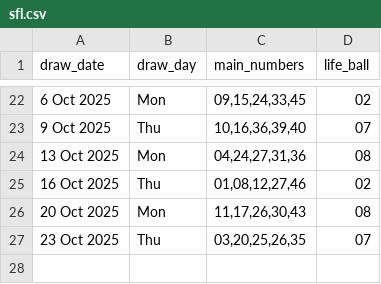
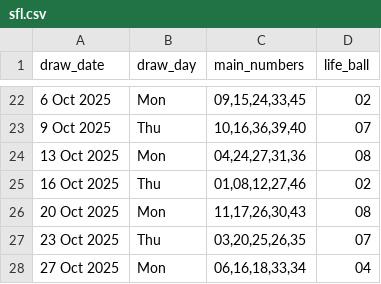
Before and after one commit to Kwill3/lottery_historical_data, a CSV file: data/derived-csv/sfl.csv, drawn as a sheet; only a part is shown, gaps mark what is left out.

```diff
--- a/data/derived-csv/sfl.csv
+++ b/data/derived-csv/sfl.csv
@@ -27 +27,2 @@ draw_date,draw_day,main_numbers,life_ball
 23 Oct 2025,Thu,"03,20,25,26,35",07
+27 Oct 2025,Mon,"06,16,18,33,34",04
```
